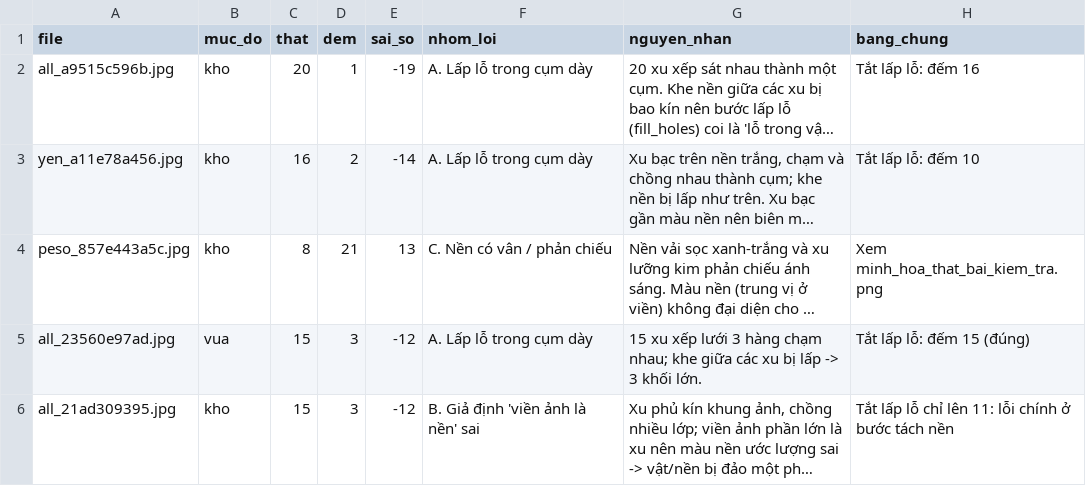
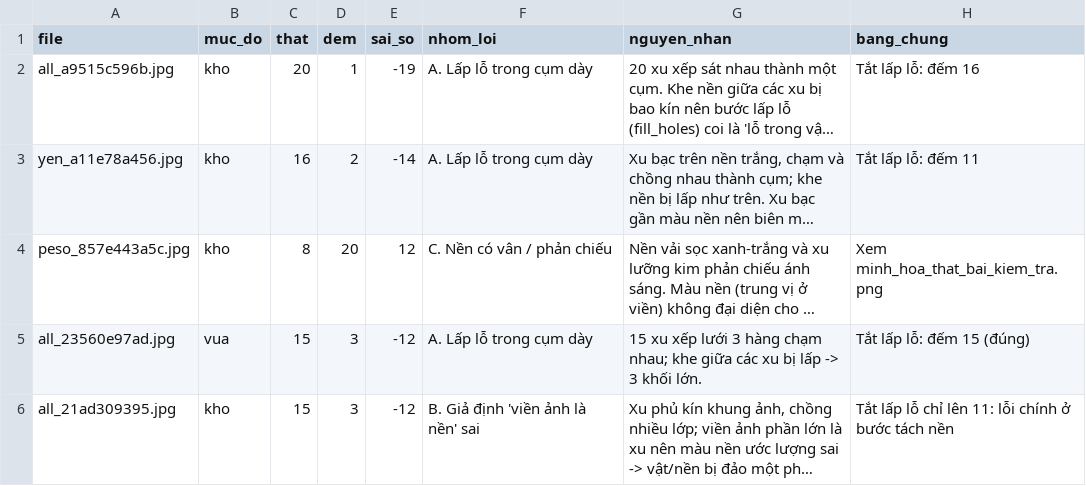
Before and after one commit to quangtuan-0210/BTL_XLA, a CSV file: results/tv2/phan_tich_that_bai_kiem_tra.csv, drawn as a sheet; only a part is shown; long unchanged cells end in …; the diff names each change by its address in the sheet, - before the commit and + after, or states it on an @@ line.

```diff
--- a/results/tv2/phan_tich_that_bai_kiem_tra.csv
+++ b/results/tv2/phan_tich_that_bai_kiem_tra.csv
-H3 (bang_chung): Tắt lấp lỗ: đếm 10
+H3 (bang_chung): Tắt lấp lỗ: đếm 11
-D4 (dem): 21
+D4 (dem): 20
-E4 (sai_so): 13
+E4 (sai_so): 12
```
Also changed, not shown: results/tv1/so_sanh_opencv.csv, results/tv2/du_doan_kiem_tra.csv, 41 other files.
